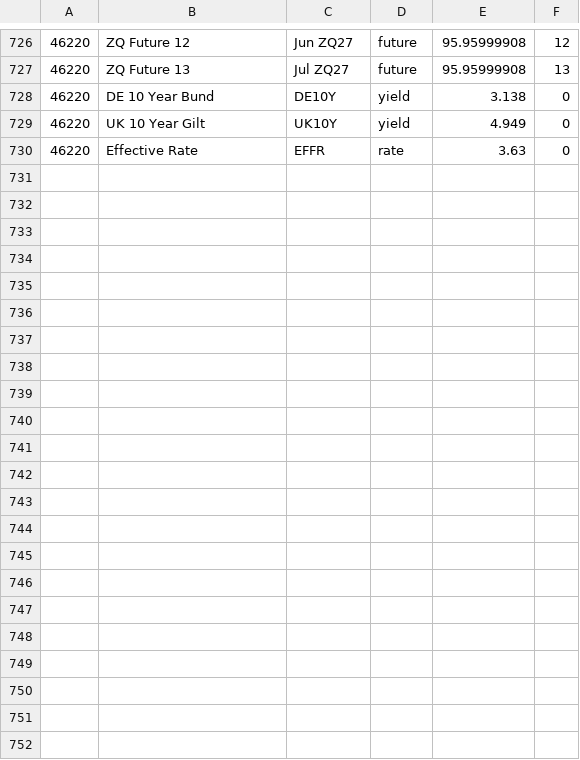
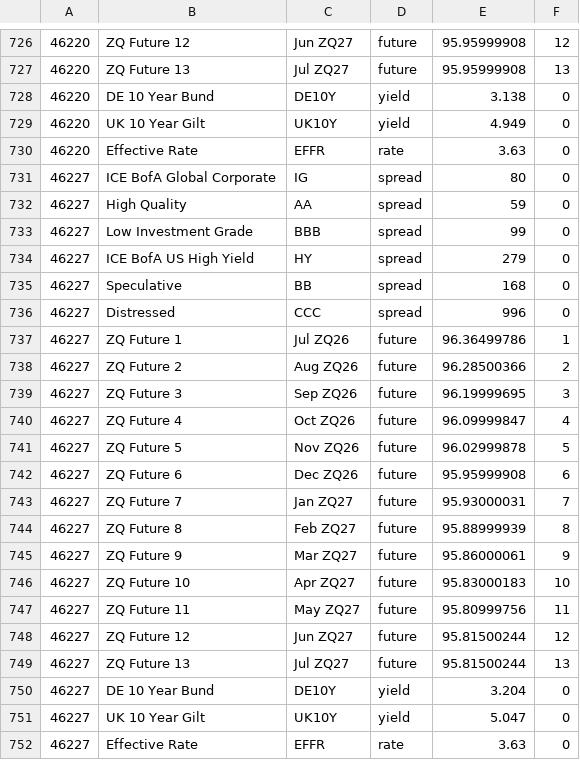
Before and after one commit to theodorhogan/website_portfolio, a CSV file: src/content/pricedatabase/durationdata.csv, drawn as a sheet; only a part is shown, gaps mark what is left out.

```diff
--- a/src/content/pricedatabase/durationdata.csv
+++ b/src/content/pricedatabase/durationdata.csv
@@ -730 +730,23 @@
 46220,Effective Rate,EFFR,rate,3.63,0
+46227,ICE BofA Global Corporate,IG,spread,80,0
+46227,High Quality,AA,spread,59,0
+46227,Low Investment Grade,BBB,spread,99,0
+46227,ICE BofA US High Yield,HY,spread,279,0
+46227,Speculative,BB,spread,168,0
+46227,Distressed,CCC,spread,996,0
+46227,ZQ Future 1,Jul ZQ26,future,96.36499786,1
+46227,ZQ Future 2,Aug ZQ26,future,96.28500366,2
+46227,ZQ Future 3,Sep ZQ26,future,96.19999695,3
+46227,ZQ Future 4,Oct ZQ26,future,96.09999847,4
+46227,ZQ Future 5,Nov ZQ26,future,96.02999878,5
+46227,ZQ Future 6,Dec ZQ26,future,95.95999908,6
+46227,ZQ Future 7,Jan ZQ27,future,95.93000031,7
+46227,ZQ Future 8,Feb ZQ27,future,95.88999939,8
+46227,ZQ Future 9,Mar ZQ27,future,95.86000061,9
+46227,ZQ Future 10,Apr ZQ27,future,95.83000183,10
+46227,ZQ Future 11,May ZQ27,future,95.80999756,11
+46227,ZQ Future 12,Jun ZQ27,future,95.81500244,12
+46227,ZQ Future 13,Jul ZQ27,future,95.81500244,13
+46227,DE 10 Year Bund,DE10Y,yield,3.204,0
+46227,UK 10 Year Gilt,UK10Y,yield,5.047,0
+46227,Effective Rate,EFFR,rate,3.63,0
```
Also changed, not shown: src/content/pricedatabase/daily-treasury-rates-2026.csv, src/content/pricedatabase/equitydata.csv, 3 other files.
